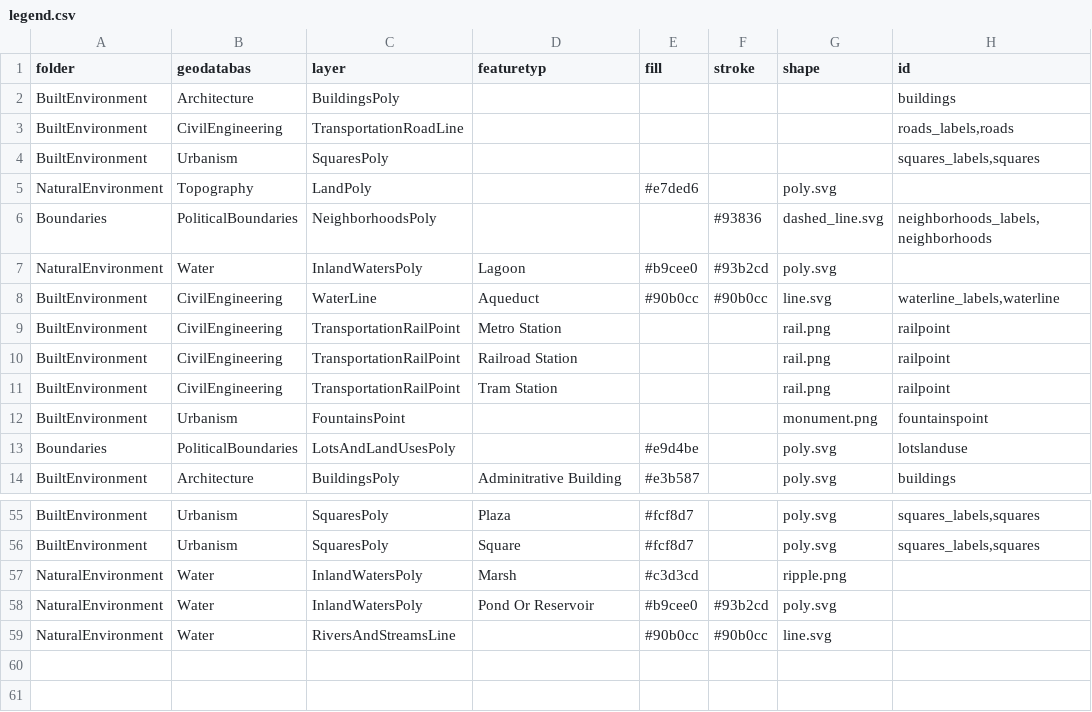
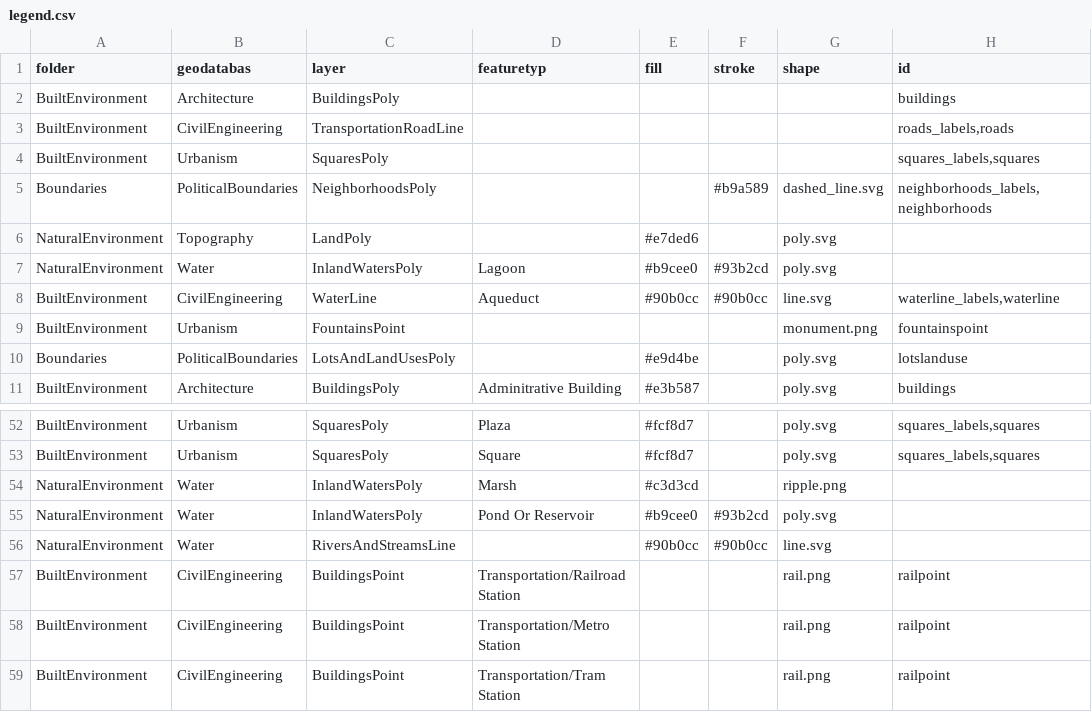
Before and after one commit to imaginerio/irio, a CSV file: csv/legend.csv, drawn as a sheet; only a part is shown, gaps mark what is left out.

```diff
--- a/csv/legend.csv
+++ b/csv/legend.csv
@@ -4,9 +4,6 @@ BuiltEnvironment,CivilEngineering,TransportationRoadLine,,,,,"roads_labels,roads
 BuiltEnvironment,Urbanism,SquaresPoly,,,,,"squares_labels,squares"
+Boundaries,PoliticalBoundaries,NeighborhoodsPoly,,,#b9a589,dashed_line.svg,"neighborhoods_labels,neighborhoods"
 NaturalEnvironment,Topography,LandPoly,,#e7ded6,,poly.svg,
-Boundaries,PoliticalBoundaries,NeighborhoodsPoly,,,#93836,dashed_line.svg,"neighborhoods_labels,neighborhoods"
 NaturalEnvironment,Water,InlandWatersPoly,Lagoon,#b9cee0,#93b2cd,poly.svg,
 BuiltEnvironment,CivilEngineering,WaterLine,Aqueduct,#90b0cc,#90b0cc,line.svg,"waterline_labels,waterline"
-BuiltEnvironment,CivilEngineering,TransportationRailPoint,Metro Station,,,rail.png,railpoint
-BuiltEnvironment,CivilEngineering,TransportationRailPoint,Railroad Station,,,rail.png,railpoint
-BuiltEnvironment,CivilEngineering,TransportationRailPoint,Tram Station,,,rail.png,railpoint
 BuiltEnvironment,Urbanism,FountainsPoint,,,,monument.png,fountainspoint
@@ -59 +56,4 @@ NaturalEnvironment,Water,InlandWatersPoly,Pond Or Reservoir,#b9cee0,#93b2cd,poly
 NaturalEnvironment,Water,RiversAndStreamsLine,,#90b0cc,#90b0cc,line.svg,
+BuiltEnvironment,CivilEngineering,BuildingsPoint,Transportation/Railroad Station,,,rail.png,railpoint
+BuiltEnvironment,CivilEngineering,BuildingsPoint,Transportation/Metro Station,,,rail.png,railpoint
+BuiltEnvironment,CivilEngineering,BuildingsPoint,Transportation/Tram Station,,,rail.png,railpoint
```
Also changed, not shown: csv/names.csv.
